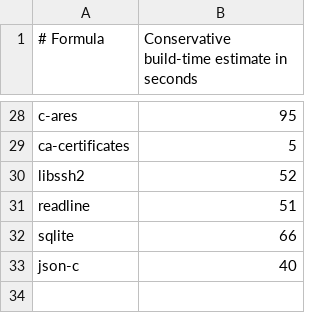
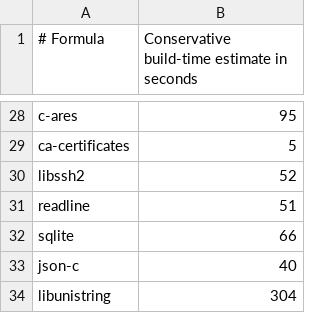
Before and after one commit to quyleanh/homebrew-tap, a TSV file: .github/build-times.tsv, drawn as a sheet; only a part is shown, gaps mark what is left out.

```diff
--- a/.github/build-times.tsv
+++ b/.github/build-times.tsv
@@ -33 +33,2 @@ sqlite	66
 json-c	40
+libunistring	304
```
Also changed, not shown: 1 other file.
